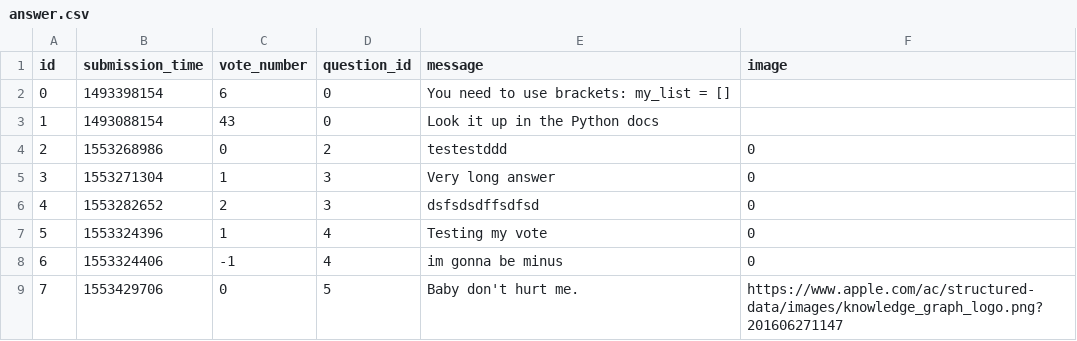
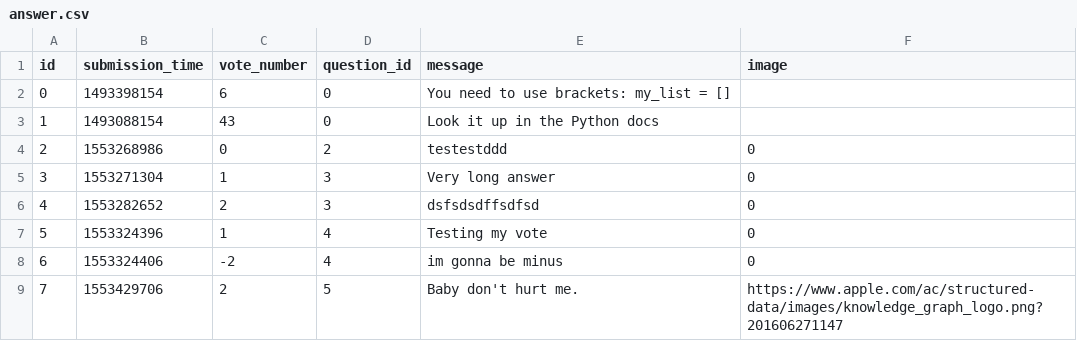
Before and after one commit to MartonTevald/ask-mate-python, a CSV file: answer.csv, drawn as a sheet.

```diff
--- a/answer.csv
+++ b/answer.csv
@@ -7,3 +7,3 @@ id,submission_time,vote_number,question_id,message,image
 5,1553324396,1,4,Testing my vote,0
-6,1553324406,-1,4,im gonna be minus,0
-7,1553429706,0,5,Baby don't hurt me.,https://www.apple.com/ac/structured-data/images/knowledge_graph_logo.png?201606271147
+6,1553324406,-2,4,im gonna be minus,0
+7,1553429706,2,5,Baby don't hurt me.,https://www.apple.com/ac/structured-data/images/knowledge_graph_logo.png?201606271147
```
Also changed, not shown: question.csv, 1 other file.
